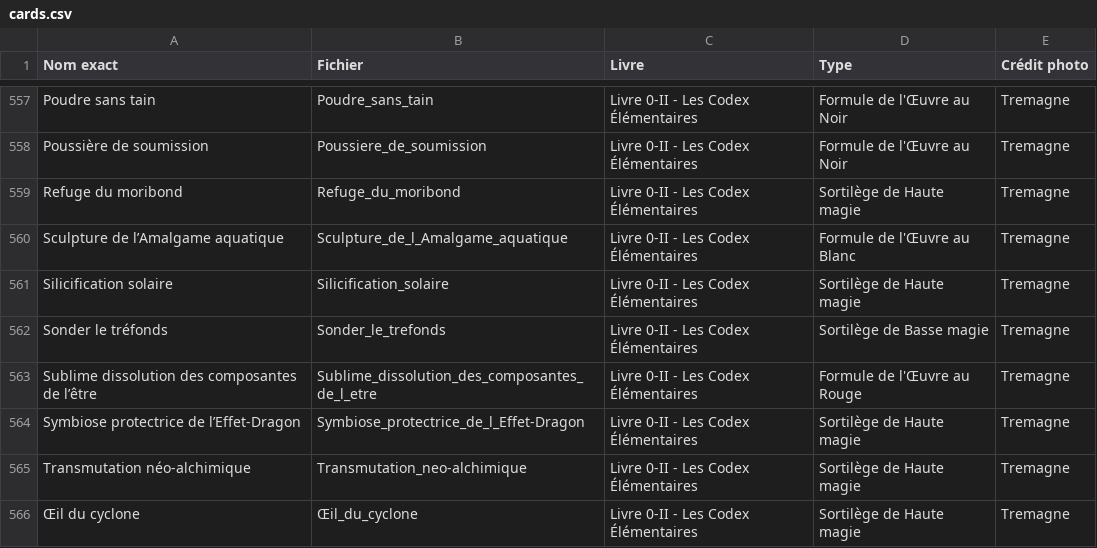
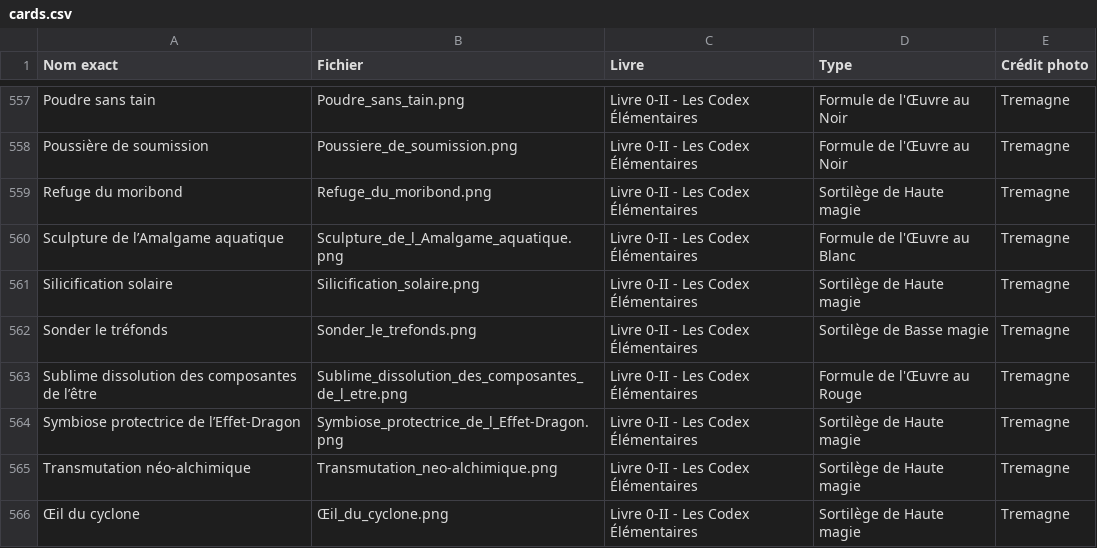
Before and after one commit to DuaelFr/nephilim-almanac-bot, a CSV file: assets/cards.csv, drawn as a sheet; only a part is shown, gaps mark what is left out; the diff covers the shown part only; the diff names each change by its address in the sheet, - before the commit and + after, or states it on an @@ line.

```diff
--- a/assets/cards.csv
+++ b/assets/cards.csv
-B557 (Fichier): Poudre_sans_tain
+B557 (Fichier): Poudre_sans_tain.png
-B558 (Fichier): Poussiere_de_soumission
+B558 (Fichier): Poussiere_de_soumission.png
-B559 (Fichier): Refuge_du_moribond
+B559 (Fichier): Refuge_du_moribond.png
-B560 (Fichier): Sculpture_de_l_Amalgame_aquatique
+B560 (Fichier): Sculpture_de_l_Amalgame_aquatique.png
-B561 (Fichier): Silicification_solaire
+B561 (Fichier): Silicification_solaire.png
-B562 (Fichier): Sonder_le_trefonds
+B562 (Fichier): Sonder_le_trefonds.png
-B563 (Fichier): Sublime_dissolution_des_composantes_de_l_etre
+B563 (Fichier): Sublime_dissolution_des_composantes_de_l_etre.png
-B564 (Fichier): Symbiose_protectrice_de_l_Effet-Dragon
+B564 (Fichier): Symbiose_protectrice_de_l_Effet-Dragon.png
-B565 (Fichier): Transmutation_neo-alchimique
+B565 (Fichier): Transmutation_neo-alchimique.png
-B566 (Fichier): Œil_du_cyclone
+B566 (Fichier): Œil_du_cyclone.png
```
Also changed, not shown: 54 edited cells elsewhere in this file.
